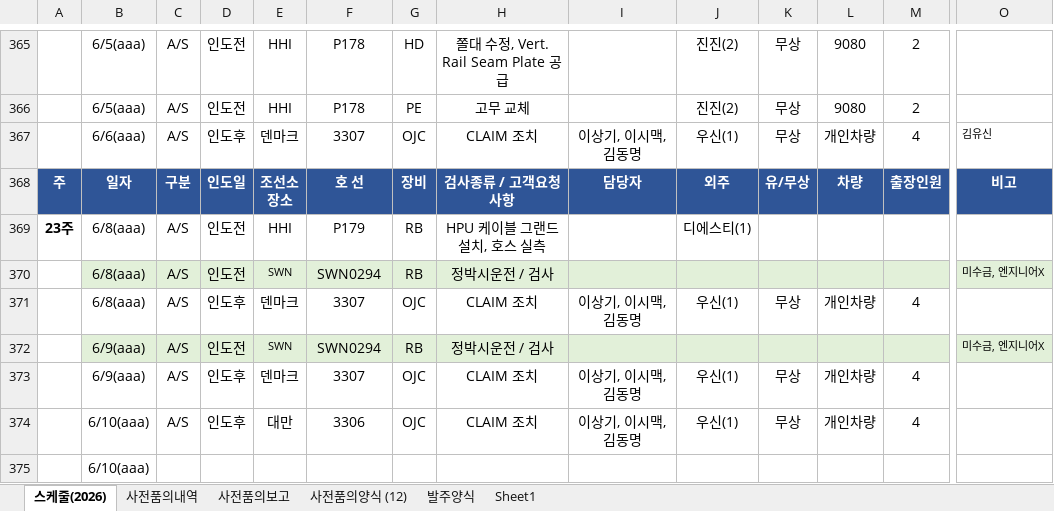
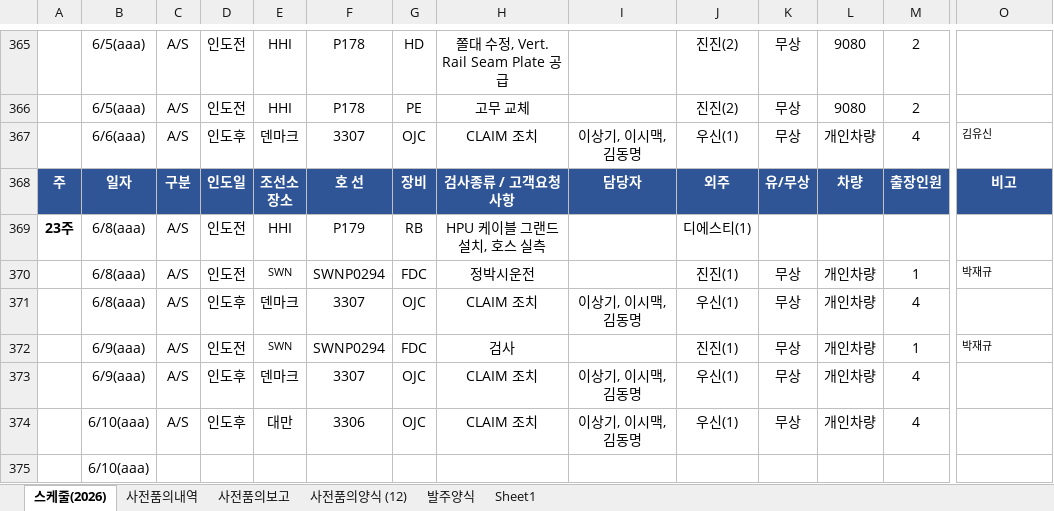
Before and after one commit to andaiga-create/weekly-schedule, an Excel workbook: as_claim_weekly.xlsx, sheet 스케줄(2026), drawn as a sheet; only a part is shown, gaps mark what is left out; values as stored, in another font and other column widths than the file's, no borders; table styles not drawn; removed rows and columns are numbered as before the commit, all else as after; rows hold the shown columns only; the diff names each change by its address in the sheet, - before the commit and + after, or states it on an @@ line.

Commit message:
Auto update: 2026-06-02(화) 15:00:03.01

```diff
--- a/as_claim_weekly.xlsx (sheet 스케줄(2026))
+++ b/as_claim_weekly.xlsx (sheet 스케줄(2026))
-row 370:  | 6/8(aaa) | A/S | 인도전 | SWN | SWN0294 | RB | 정박시운전 / 검사 |  |  |  |  |  | 미수금, 엔지니어X
+row 370:  | 6/8(aaa) | A/S | 인도전 | SWN | SWNP0294 | FDC | 정박시운전 |  | 진진(1) | 무상 | 개인차량 | 1 | 박재규
-row 372:  | 6/9(aaa) | A/S | 인도전 | SWN | SWN0294 | RB | 정박시운전 / 검사 |  |  |  |  |  | 미수금, 엔지니어X
+row 372:  | 6/9(aaa) | A/S | 인도전 | SWN | SWNP0294 | FDC | 검사 |  | 진진(1) | 무상 | 개인차량 | 1 | 박재규
```
